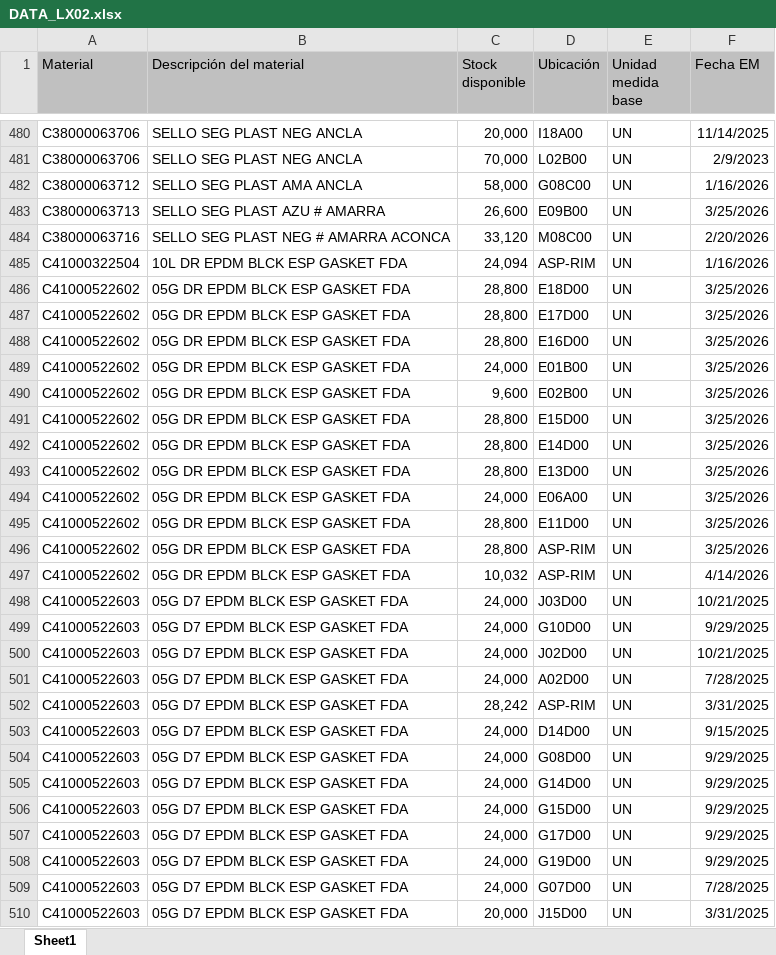
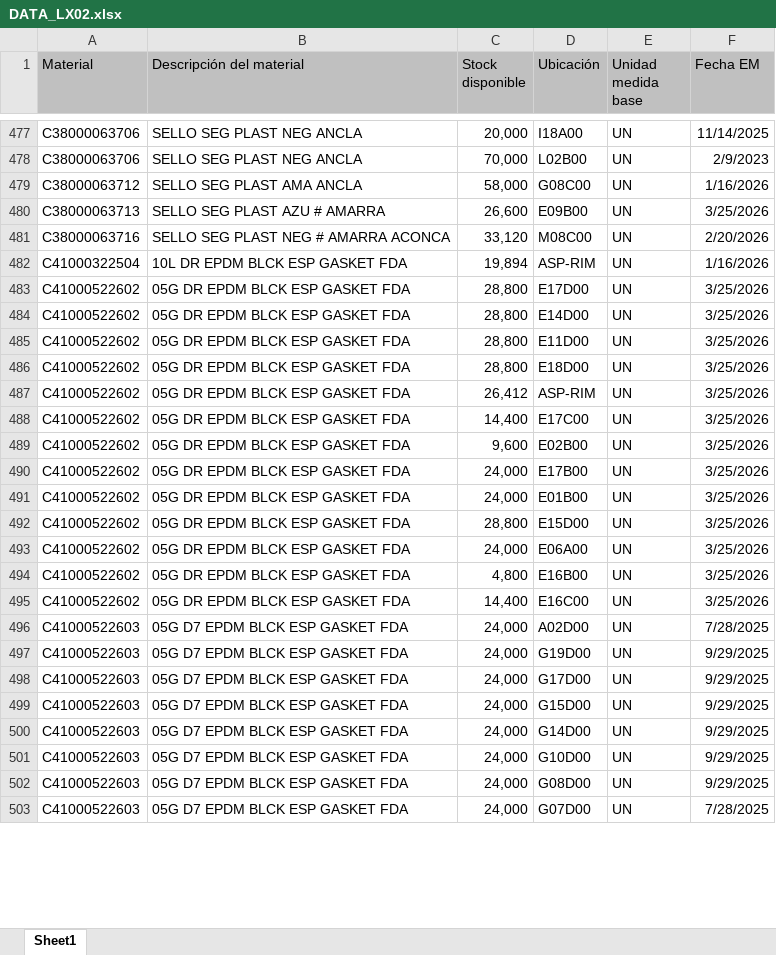
Before and after one commit to manmetrh/Consulta-saldos, an Excel workbook: DATA_LX02.xlsx, sheet Sheet1, drawn as a sheet; only a part is shown, gaps mark what is left out; values as stored, in another font and other column widths than the file's, no borders; removed rows and columns are numbered as before the commit, all else as after; the diff covers the shown part only; the diff names each change by its address in the sheet, - before the commit and + after, or states it on an @@ line.

```diff
--- a/DATA_LX02.xlsx (sheet Sheet1)
+++ b/DATA_LX02.xlsx (sheet Sheet1)
-C482 (Stock disponible): 24,094
+C482 (Stock disponible): 19,894
-D484 (Ubicación): E16D00
+D484 (Ubicación): E14D00
+row 485: C41000522602 | 05G DR EPDM BLCK ESP GASKET FDA | 28,800 | E11D00 | UN | 3/25/2026
+row 487: C41000522602 | 05G DR EPDM BLCK ESP GASKET FDA | 26,412 | ASP-RIM | UN | 3/25/2026
-C488 (Stock disponible): 24,000
+C488 (Stock disponible): 14,400
-D488 (Ubicación): E01B00
+D488 (Ubicación): E17C00
+row 490: C41000522602 | 05G DR EPDM BLCK ESP GASKET FDA | 24,000 | E17B00 | UN | 3/25/2026
+row 491: C41000522602 | 05G DR EPDM BLCK ESP GASKET FDA | 24,000 | E01B00 | UN | 3/25/2026
-row 492: C41000522602 | 05G DR EPDM BLCK ESP GASKET FDA | 28,800 | E14D00 | UN | 3/25/2026
-row 493: C41000522602 | 05G DR EPDM BLCK ESP GASKET FDA | 28,800 | E13D00 | UN | 3/25/2026
-C494 (Stock disponible): 28,800
+C494 (Stock disponible): 4,800
-D494 (Ubicación): E11D00
+D494 (Ubicación): E16B00
-C495 (Stock disponible): 28,800
+C495 (Stock disponible): 14,400
-D495 (Ubicación): ASP-RIM
+D495 (Ubicación): E16C00
-row 497: C41000522602 | 05G DR EPDM BLCK ESP GASKET FDA | 10,032 | ASP-RIM | UN | 4/14/2026
@@ row 498 moved to row 505: C41000522603 @@
@@ row 500 moved to row 504: C41000522603 @@
@@ row 502 moved to row 508: C41000522603 @@
@@ row 503 moved to row 509: C41000522603 @@
@@ row 507 moved to row 498: C41000522603 @@
@@ row 506 moved to row 499: C41000522603 @@
@@ row 505 moved to row 500: C41000522603 @@
@@ row 499 moved to row 501: C41000522603 @@
@@ row 504 moved to row 502: C41000522603 @@
@@ row 510 moved to row 507: C41000522603 @@
```
Also changed, not shown: 59 added rows, 75 removed rows, 702 moved rows and 203 edited cells elsewhere in this sheet, 1 other file.
